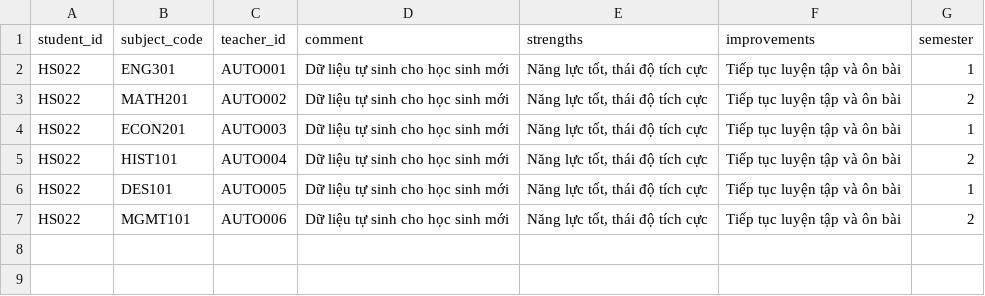
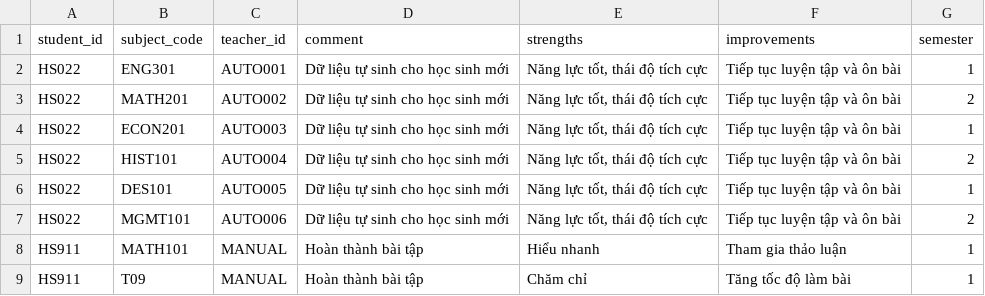
Before and after one commit to j4ngler/SPCN_PhuongLinh, a CSV file: data/input/teacher_feedback.csv, drawn as a sheet.

```diff
--- a/data/input/teacher_feedback.csv
+++ b/data/input/teacher_feedback.csv
@@ -7 +7,3 @@ HS022,DES101,AUTO005,Dữ liệu tự sinh cho học sinh mới,"Năng lực t
 HS022,MGMT101,AUTO006,Dữ liệu tự sinh cho học sinh mới,"Năng lực tốt, thái độ tích cực",Tiếp tục luyện tập và ôn bài,2
+HS911,MATH101,MANUAL,Hoàn thành bài tập,Hiểu nhanh,Tham gia thảo luận,1
+HS911,T09,MANUAL,Hoàn thành bài tập,Chăm chỉ,Tăng tốc độ làm bài,1
```
Also changed, not shown: data/input/grades.csv, data/output/feedback_cleaned.csv, 3 other files.
